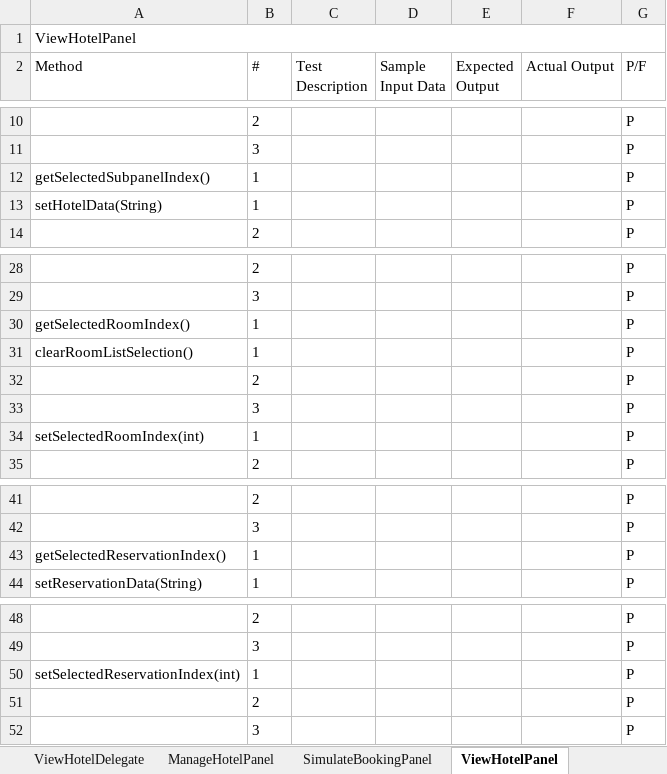
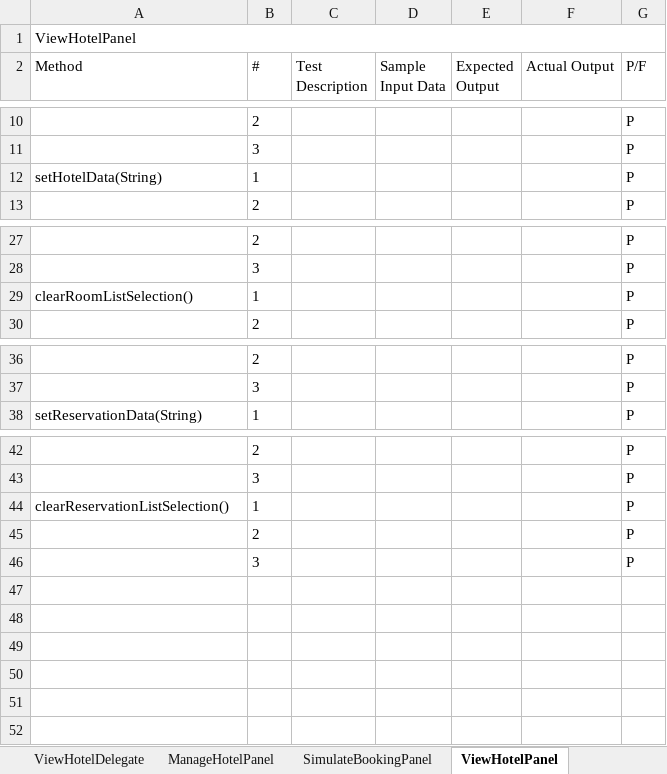
Before and after one commit to jrgo7/ccprog3-mco, an Excel workbook: Test Script Template.xlsx, sheet ViewHotelPanel, drawn as a sheet; only a part is shown, gaps mark what is left out; values as stored, in another font and other column widths than the file's, no borders; removed rows and columns are numbered as before the commit, all else as after; the diff names each change by its address in the sheet, - before the commit and + after, or states it on an @@ line.

```diff
--- a/Test Script Template.xlsx (sheet ViewHotelPanel)
+++ b/Test Script Template.xlsx (sheet ViewHotelPanel)
-row 12: getSelectedSubpanelIndex() | 1 |  |  |  |  | P
-row 30: getSelectedRoomIndex() | 1 |  |  |  |  | P
-row 32:  | 2 |  |  |  |  | P
-row 33:  | 3 |  |  |  |  | P
-row 34: setSelectedRoomIndex(int) | 1 |  |  |  |  | P
-row 43: getSelectedReservationIndex() | 1 |  |  |  |  | P
-A44 (Method): setSelectedReservationIndex(int)
+A44 (Method): clearReservationListSelection()
```
Also changed, not shown: sheet CalendarListener, sheet ListAddListener, sheet Reservation, sheet TopView, sheet ReservationSystem, sheet ViewHotelDelegate, 8 more sheets, 3 other files.
